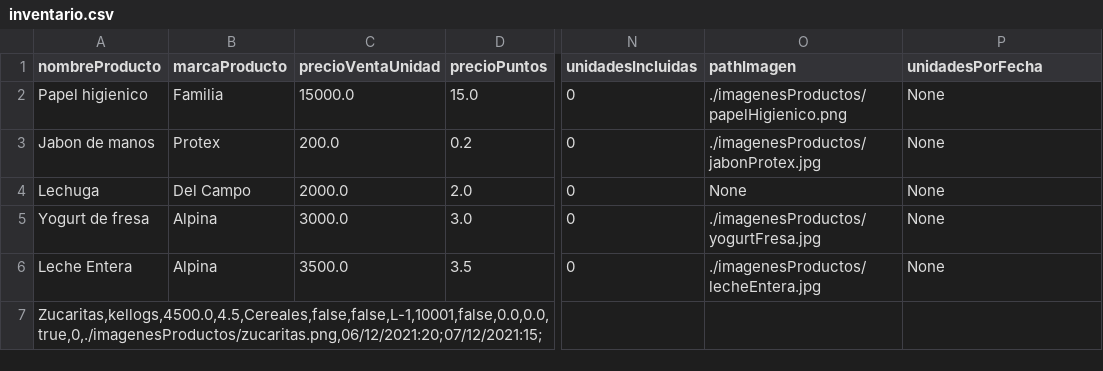
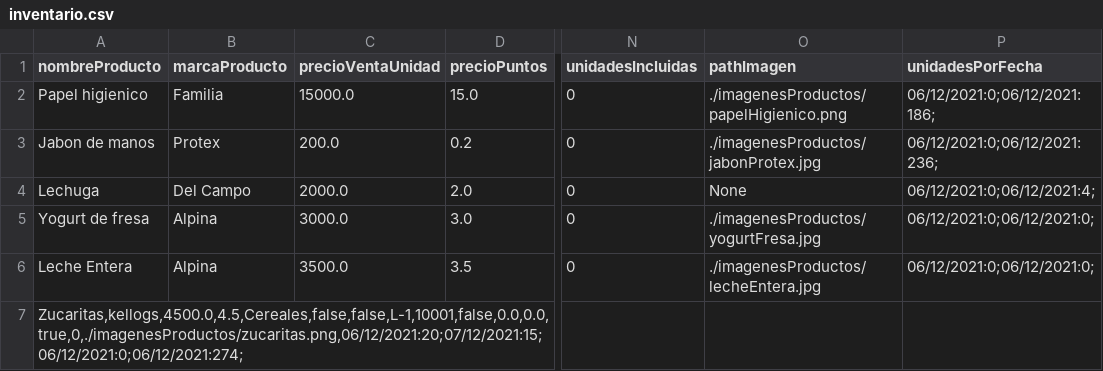
Before and after one commit to DPOO-SEC04-202120-G07/Proyecto-03, a CSV file: SupermarketHandler/data/inventario.csv, drawn as a sheet; only a part is shown, gaps mark what is left out; the diff names each change by its address in the sheet, - before the commit and + after, or states it on an @@ line.

```diff
--- a/SupermarketHandler/data/inventario.csv
+++ b/SupermarketHandler/data/inventario.csv
-P2 (unidadesPorFecha): None
+P2 (unidadesPorFecha): 06/12/2021:0;06/12/2021:186;
-P3 (unidadesPorFecha): None
+P3 (unidadesPorFecha): 06/12/2021:0;06/12/2021:236;
-P4 (unidadesPorFecha): None
+P4 (unidadesPorFecha): 06/12/2021:0;06/12/2021:4;
-P5:P6 (unidadesPorFecha): None
+P5:P6 (unidadesPorFecha): 06/12/2021:0;06/12/2021:0;
-A7 (nombreProducto): Zucaritas,kellogs,4500.0,4.5,Cereales,false,false,L-1,10001,false,0.0,0.0,true,0,./imagenesProductos/zucaritas.png,06/12/2021:20;07/12/2021:15;
+A7 (nombreProducto): Zucaritas,kellogs,4500.0,4.5,Cereales,false,false,L-1,10001,false,0.0,0.0,true,0,./imagenesProductos/zucaritas.png,06/12/2021:20;07/12/2021:15;06/12/2021:0;06/12/2021:274;
```
Also changed, not shown: 1 other file.
